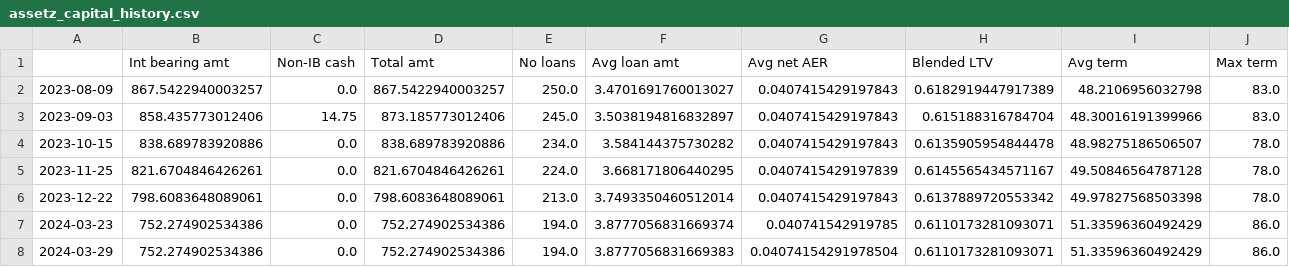
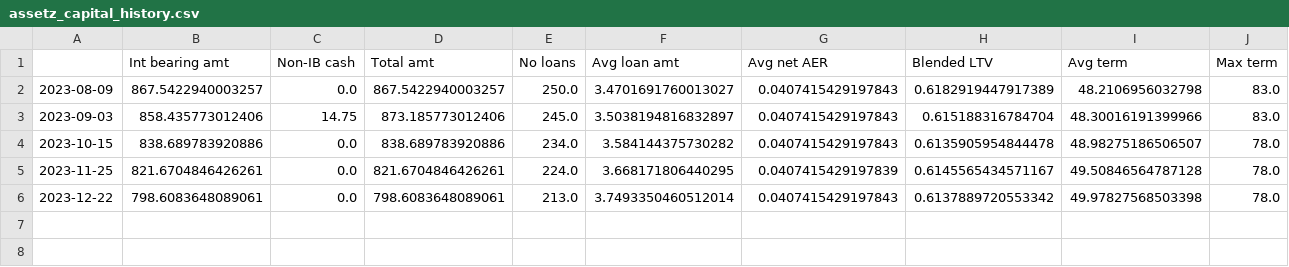
Before and after one commit to sijfish/p2panalytics, a CSV file: data/assetz_capital_history.csv, drawn as a sheet; only a part is shown; rows hold the shown columns only; the diff names each change by its address in the sheet, - before the commit and + after, or states it on an @@ line.

```diff
--- a/data/assetz_capital_history.csv
+++ b/data/assetz_capital_history.csv
-row 7: 2024-03-23 | 752.274902534386 | 0.0 | 752.274902534386 | 194.0 | 3.8777056831669374 | 0.040741542919785 | 0.6110173281093071 | 51.33596360492429 | 86.0
-row 8: 2024-03-29 | 752.274902534386 | 0.0 | 752.274902534386 | 194.0 | 3.8777056831669383 | 0.04074154291978504 | 0.6110173281093071 | 51.33596360492429 | 86.0
```
Also changed, not shown: data/invest_fund_history.csv, data/portfolio_history.csv, 2 other files.
